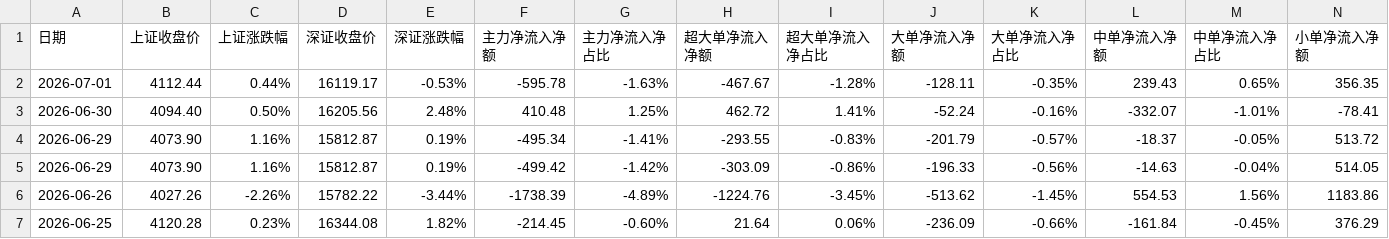
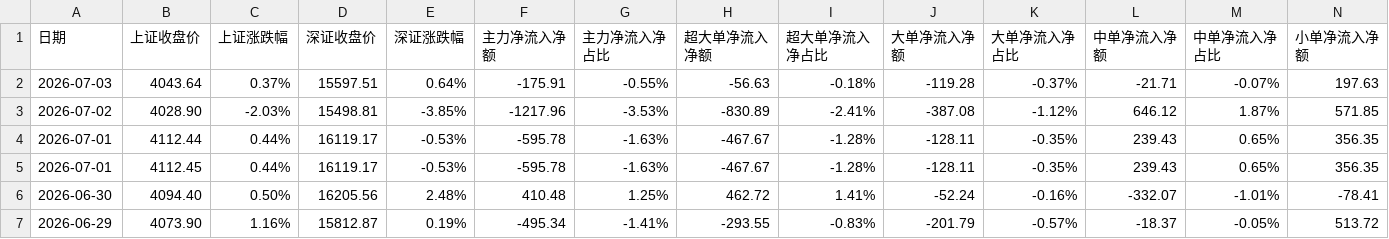
Before and after one commit to oosaka4649/showstocksT, a CSV file: cvs_search_app/data/dpzjlx.csv, drawn as a sheet; only a part is shown; the shorter side is filled out with more unchanged rows; rows hold the shown columns only; the diff names each change by its address in the sheet, - before the commit and + after, or states it on an @@ line.

```diff
--- a/cvs_search_app/data/dpzjlx.csv
+++ b/cvs_search_app/data/dpzjlx.csv
+row 2: 2026-07-03 | 4043.64 | 0.37% | 15597.51 | 0.64% | -175.91 | -0.55% | -56.63 | -0.18% | -119.28 | -0.37% | -21.71 | -0.07% | 197.63
+row 3: 2026-07-02 | 4028.90 | -2.03% | 15498.81 | -3.85% | -1217.96 | -3.53% | -830.89 | -2.41% | -387.08 | -1.12% | 646.12 | 1.87% | 571.85
+row 5: 2026-07-01 | 4112.45 | 0.44% | 16119.17 | -0.53% | -595.78 | -1.63% | -467.67 | -1.28% | -128.11 | -0.35% | 239.43 | 0.65% | 356.35
```
Also changed, not shown: 1 other file.
